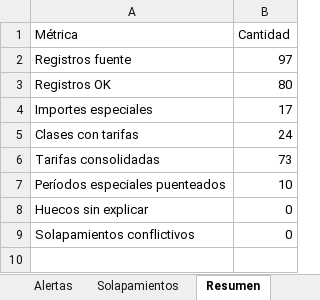
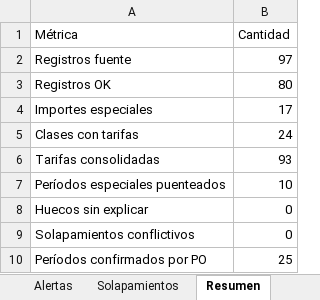
Before and after one commit to ulises-ayala/gestion-academia, an Excel workbook: exports/historical-tariffs-ready.xlsx, sheet Resumen, drawn as a sheet; values as stored, in another font and other column widths than the file's, no borders; the diff names each change by its address in the sheet, - before the commit and + after, or states it on an @@ line.

```diff
--- a/exports/historical-tariffs-ready.xlsx (sheet Resumen)
+++ b/exports/historical-tariffs-ready.xlsx (sheet Resumen)
-B6 (Cantidad): 73
+B6 (Cantidad): 93
+row 10: Períodos confirmados por PO | 25
```
Also changed, not shown: sheet Tarifas finales, 13 other files.
